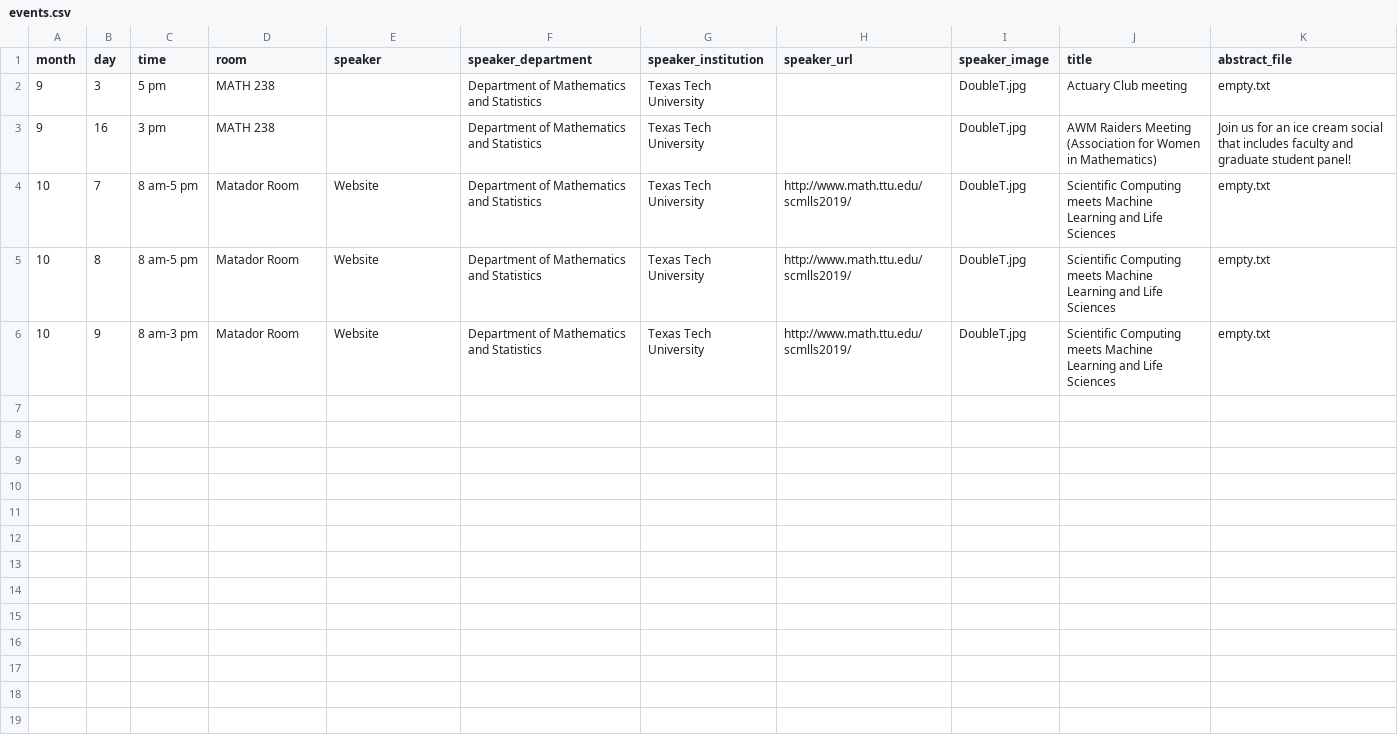
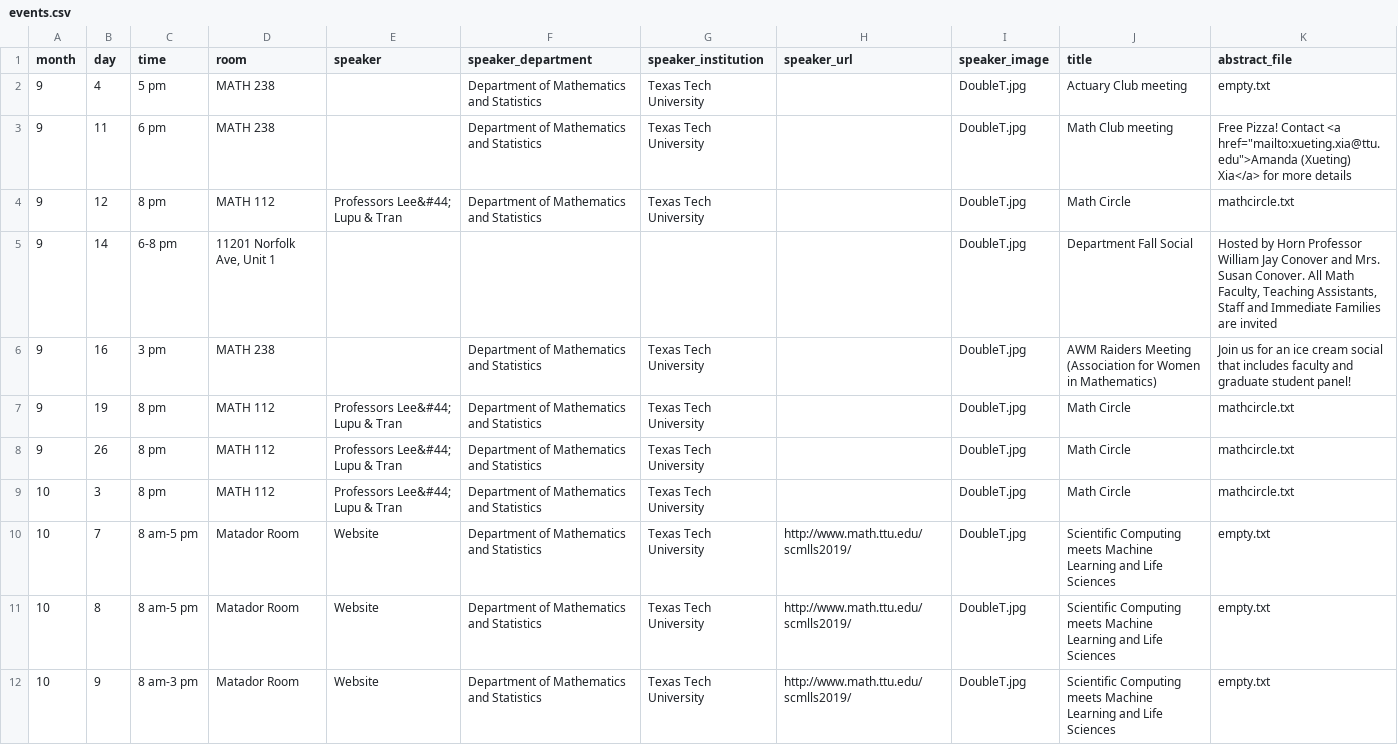
Before and after one commit to giorgiobornia/ttu_math_events, a CSV file: meetings_and_conferences/2019/fall/events.csv, drawn as a sheet; only a part is shown; the diff covers the shown part only.

```diff
--- a/meetings_and_conferences/2019/fall/events.csv
+++ b/meetings_and_conferences/2019/fall/events.csv
@@ -1,4 +1,10 @@
 month,day,time,room,speaker,speaker_department,speaker_institution,speaker_url,speaker_image,title,abstract_file
-9,3,5 pm,MATH 238,,Department of Mathematics and Statistics,Texas Tech University,,DoubleT.jpg,Actuary Club meeting,empty.txt
+9,4,5 pm,MATH 238,,Department of Mathematics and Statistics,Texas Tech University,,DoubleT.jpg,Actuary Club meeting,empty.txt
+9,11,6 pm,MATH 238,,Department of Mathematics and Statistics,Texas Tech University,,DoubleT.jpg,Math Club meeting,Free Pizza! Contact <a href="mailto:xueting.xia@ttu.edu">Amanda (Xueting) Xia</a> for more details
+9,12,8 pm,MATH 112,Professors Lee&#44; Lupu & Tran,Department of Mathematics and Statistics,Texas Tech University,,DoubleT.jpg,Math Circle,mathcircle.txt
+9,14,6-8 pm,"11201 Norfolk Ave, Unit 1",,,,,DoubleT.jpg,Department Fall Social,"Hosted by Horn Professor William Jay Conover and Mrs. Susan Conover. All Math Faculty, Teaching Assistants, Staff and Immediate Families are invited"
 9,16,3 pm,MATH 238,,Department of Mathematics and Statistics,Texas Tech University,,DoubleT.jpg,AWM Raiders Meeting (Association for Women in Mathematics),Join us for an ice cream social that includes faculty and graduate student panel!
+9,19,8 pm,MATH 112,Professors Lee&#44; Lupu & Tran,Department of Mathematics and Statistics,Texas Tech University,,DoubleT.jpg,Math Circle,mathcircle.txt
+9,26,8 pm,MATH 112,Professors Lee&#44; Lupu & Tran,Department of Mathematics and Statistics,Texas Tech University,,DoubleT.jpg,Math Circle,mathcircle.txt
+10,3,8 pm,MATH 112,Professors Lee&#44; Lupu & Tran,Department of Mathematics and Statistics,Texas Tech University,,DoubleT.jpg,Math Circle,mathcircle.txt
 10,7,8 am-5 pm,Matador Room,Website,Department of Mathematics and Statistics,Texas Tech University,http://www.math.ttu.edu/scmlls2019/,DoubleT.jpg,Scientific Computing meets Machine Learning and Life Sciences,empty.txt
```
Also changed, not shown: 6 added rows elsewhere in this file, colloquia/2019/fall/events.csv, seminars/algebra_and_number_theory/2019/fall/events.csv, 30 other files.
